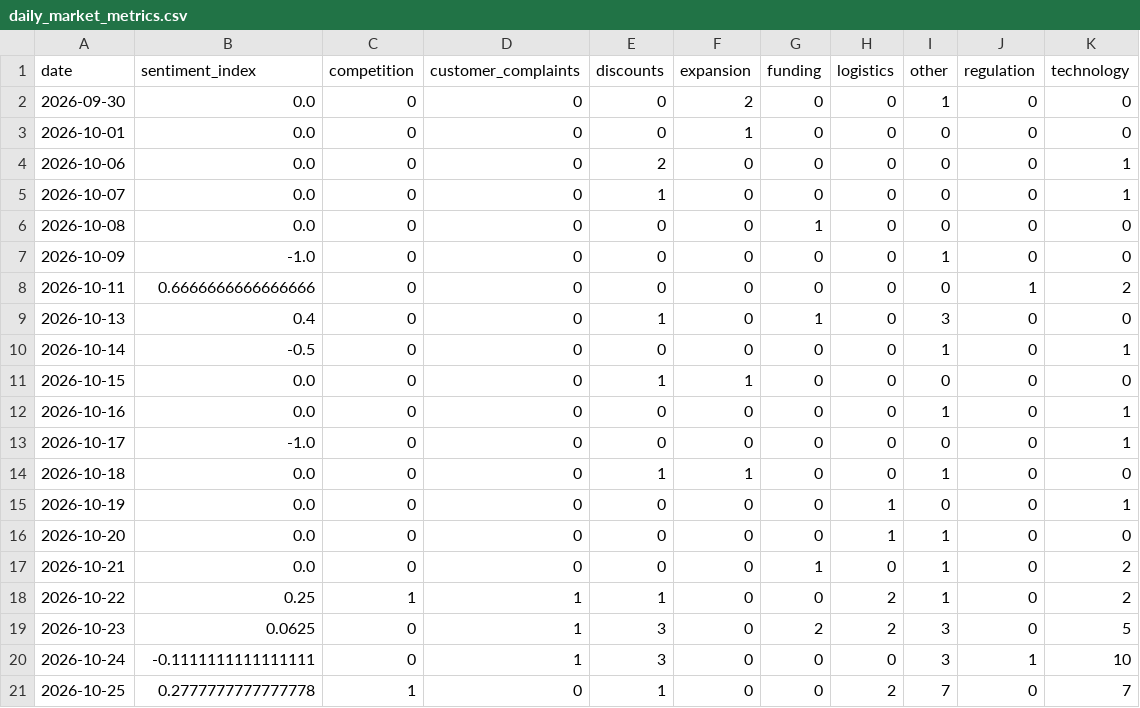
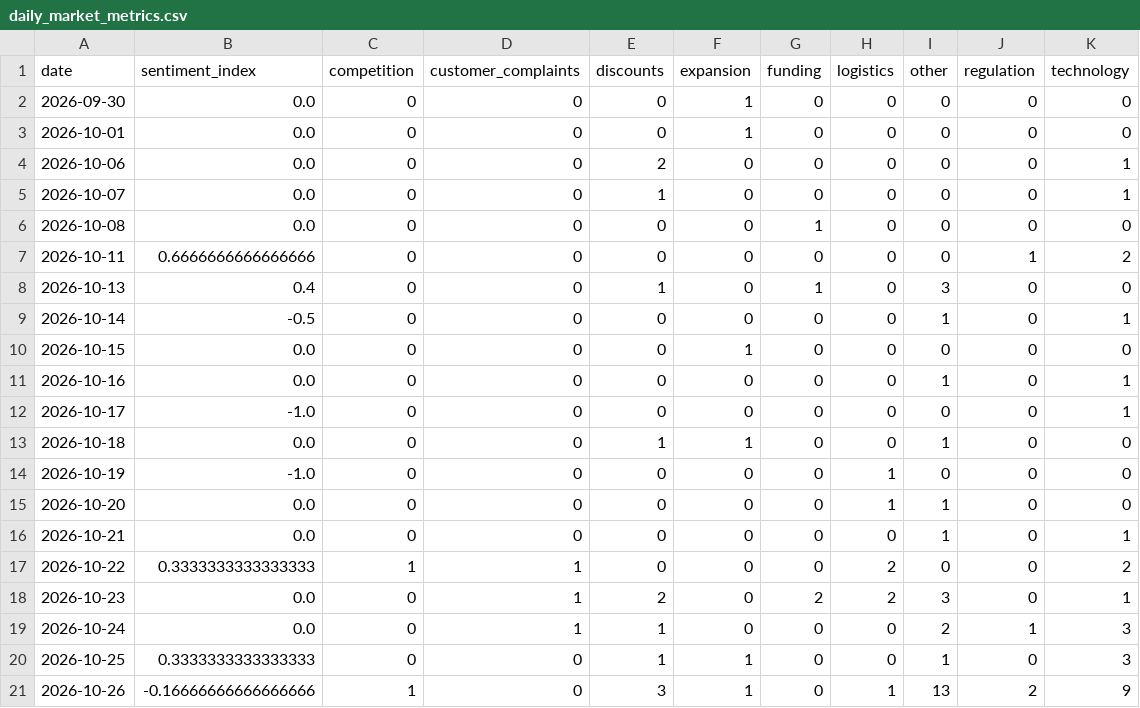
Before and after one commit to akanksha726/Infosys-Springboard, a CSV file: data/processed/daily_market_metrics.csv, drawn as a sheet.

```diff
--- a/data/processed/daily_market_metrics.csv
+++ b/data/processed/daily_market_metrics.csv
@@ -1,3 +1,3 @@
 date,sentiment_index,competition,customer_complaints,discounts,expansion,funding,logistics,other,regulation,technology
-2026-09-30,0.0,0,0,0,2,0,0,1,0,0
+2026-09-30,0.0,0,0,0,1,0,0,0,0,0
 2026-10-01,0.0,0,0,0,1,0,0,0,0,0
@@ -6,3 +6,2 @@ date,sentiment_index,competition,customer_complaints,discounts,expansion,funding
 2026-10-08,0.0,0,0,0,0,1,0,0,0,0
-2026-10-09,-1.0,0,0,0,0,0,0,1,0,0
 2026-10-11,0.6666666666666666,0,0,0,0,0,0,0,1,2
@@ -10,3 +9,3 @@ date,sentiment_index,competition,customer_complaints,discounts,expansion,funding
 2026-10-14,-0.5,0,0,0,0,0,0,1,0,1
-2026-10-15,0.0,0,0,1,1,0,0,0,0,0
+2026-10-15,0.0,0,0,0,1,0,0,0,0,0
 2026-10-16,0.0,0,0,0,0,0,0,1,0,1
@@ -14,8 +13,9 @@ date,sentiment_index,competition,customer_complaints,discounts,expansion,funding
 2026-10-18,0.0,0,0,1,1,0,0,1,0,0
-2026-10-19,0.0,0,0,0,0,0,1,0,0,1
+2026-10-19,-1.0,0,0,0,0,0,1,0,0,0
 2026-10-20,0.0,0,0,0,0,0,1,1,0,0
-2026-10-21,0.0,0,0,0,0,1,0,1,0,2
-2026-10-22,0.25,1,1,1,0,0,2,1,0,2
-2026-10-23,0.0625,0,1,3,0,2,2,3,0,5
-2026-10-24,-0.1111111111111111,0,1,3,0,0,0,3,1,10
-2026-10-25,0.2777777777777778,1,0,1,0,0,2,7,0,7
+2026-10-21,0.0,0,0,0,0,0,0,1,0,1
+2026-10-22,0.3333333333333333,1,1,0,0,0,2,0,0,2
+2026-10-23,0.0,0,1,2,0,2,2,3,0,1
+2026-10-24,0.0,0,1,1,0,0,0,2,1,3
+2026-10-25,0.3333333333333333,0,0,1,1,0,0,1,0,3
+2026-10-26,-0.16666666666666666,1,0,3,1,0,1,13,2,9
```
Also changed, not shown: data/processed/brand_daily_metrics.csv, data/processed/market_forecast_history.csv, 1 other file.
